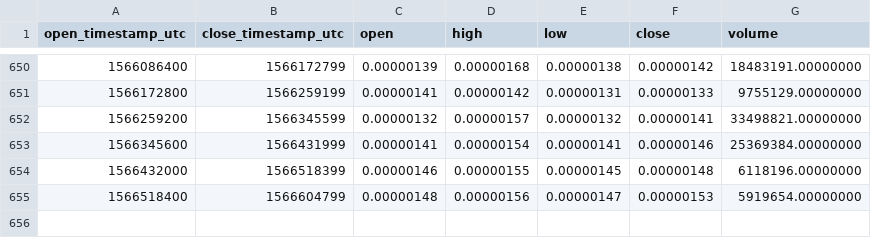
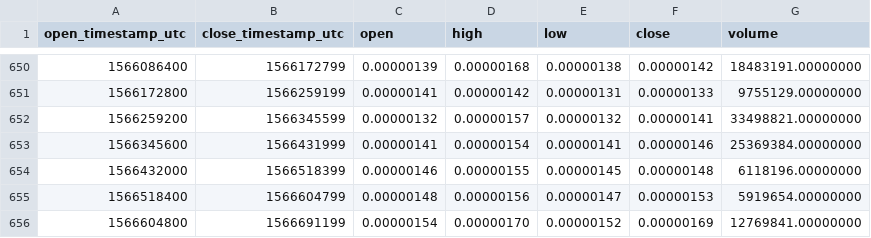
Before and after one commit to cryptobigbro/binance-RCNBTC, a CSV file: binance-RCNBTC-1d.csv, drawn as a sheet; only a part is shown, gaps mark what is left out.

Commit message:
Update OHLCV data.

```diff
--- a/binance-RCNBTC-1d.csv
+++ b/binance-RCNBTC-1d.csv
@@ -655 +655,2 @@ open_timestamp_utc,close_timestamp_utc,open,high,low,close,volume
 1566518400,1566604799,0.00000148,0.00000156,0.00000147,0.00000153,5919654.00000000
+1566604800,1566691199,0.00000154,0.00000170,0.00000152,0.00000169,12769841.00000000
```
Also changed, not shown: 1 other file.
